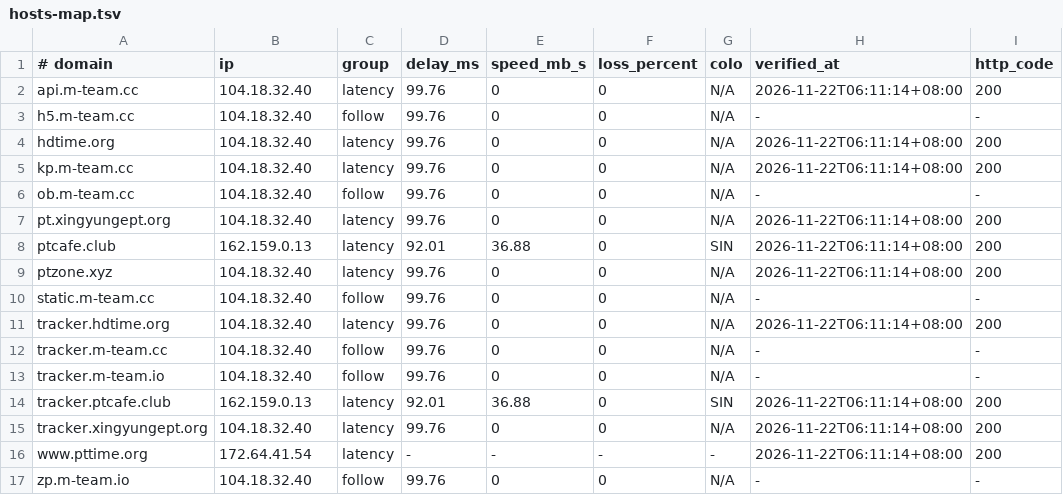
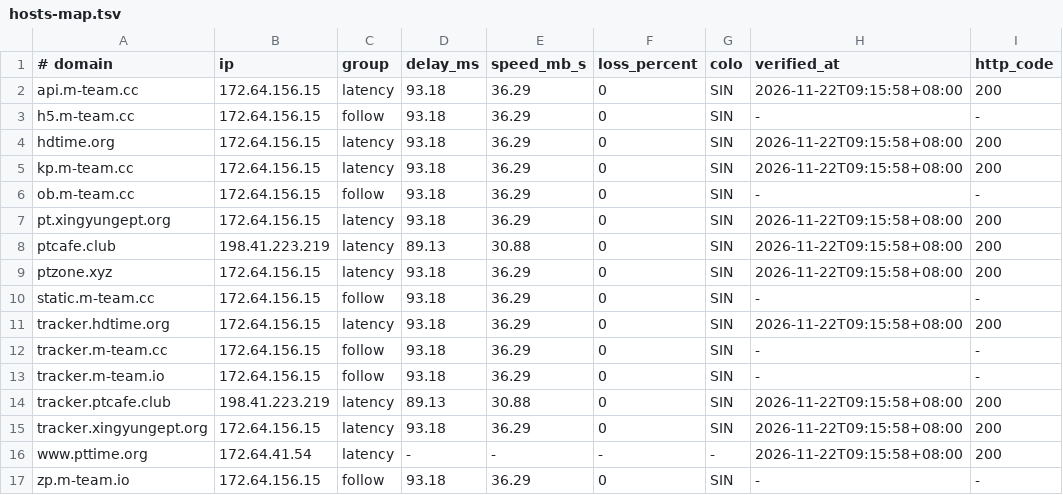
Before and after one commit to zyk1172/cloudflare-hosts-sync, a TSV file: hosts-map.tsv, drawn as a sheet; only a part is shown; the diff names each change by its address in the sheet, - before the commit and + after, or states it on an @@ line.

Commit message:
CFHost: update hosts map

```diff
--- a/hosts-map.tsv
+++ b/hosts-map.tsv
-B2:B7 (ip): 104.18.32.40
+B2:B7 (ip): 172.64.156.15
-D2:D7 (delay_ms): 99.76
+D2:D7 (delay_ms): 93.18
-E2:E7 (speed_mb_s): 0
+E2:E7 (speed_mb_s): 36.29
-G2:G7 (colo): N/A
+G2:G7 (colo): SIN
-H2 (verified_at): 2026-11-22T06:11:14+08:00
+H2 (verified_at): 2026-11-22T09:15:58+08:00
-H4:H5 (verified_at): 2026-11-22T06:11:14+08:00
+H4:H5 (verified_at): 2026-11-22T09:15:58+08:00
-H7:H9 (verified_at): 2026-11-22T06:11:14+08:00
+H7:H9 (verified_at): 2026-11-22T09:15:58+08:00
-B8 (ip): 162.159.0.13
+B8 (ip): 198.41.223.219
-D8 (delay_ms): 92.01
+D8 (delay_ms): 89.13
-E8 (speed_mb_s): 36.88
+E8 (speed_mb_s): 30.88
-B9:B13 (ip): 104.18.32.40
+B9:B13 (ip): 172.64.156.15
-D9:D13 (delay_ms): 99.76
+D9:D13 (delay_ms): 93.18
-E9:E13 (speed_mb_s): 0
+E9:E13 (speed_mb_s): 36.29
-G9:G13 (colo): N/A
+G9:G13 (colo): SIN
-H11 (verified_at): 2026-11-22T06:11:14+08:00
+H11 (verified_at): 2026-11-22T09:15:58+08:00
-B14 (ip): 162.159.0.13
+B14 (ip): 198.41.223.219
-D14 (delay_ms): 92.01
+D14 (delay_ms): 89.13
-E14 (speed_mb_s): 36.88
+E14 (speed_mb_s): 30.88
-H14:H16 (verified_at): 2026-11-22T06:11:14+08:00
+H14:H16 (verified_at): 2026-11-22T09:15:58+08:00
-B15 (ip): 104.18.32.40
+B15 (ip): 172.64.156.15
-D15 (delay_ms): 99.76
+D15 (delay_ms): 93.18
-E15 (speed_mb_s): 0
+E15 (speed_mb_s): 36.29
-G15 (colo): N/A
+G15 (colo): SIN
-B17 (ip): 104.18.32.40
+B17 (ip): 172.64.156.15
-D17 (delay_ms): 99.76
+D17 (delay_ms): 93.18
-E17 (speed_mb_s): 0
+E17 (speed_mb_s): 36.29
-G17 (colo): N/A
+G17 (colo): SIN
```
Also changed, not shown: 1 other file.
